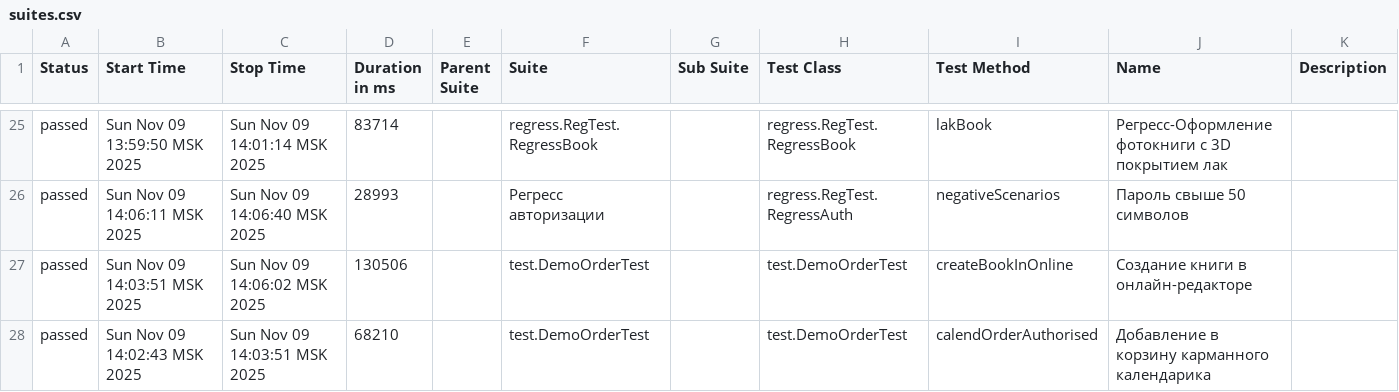
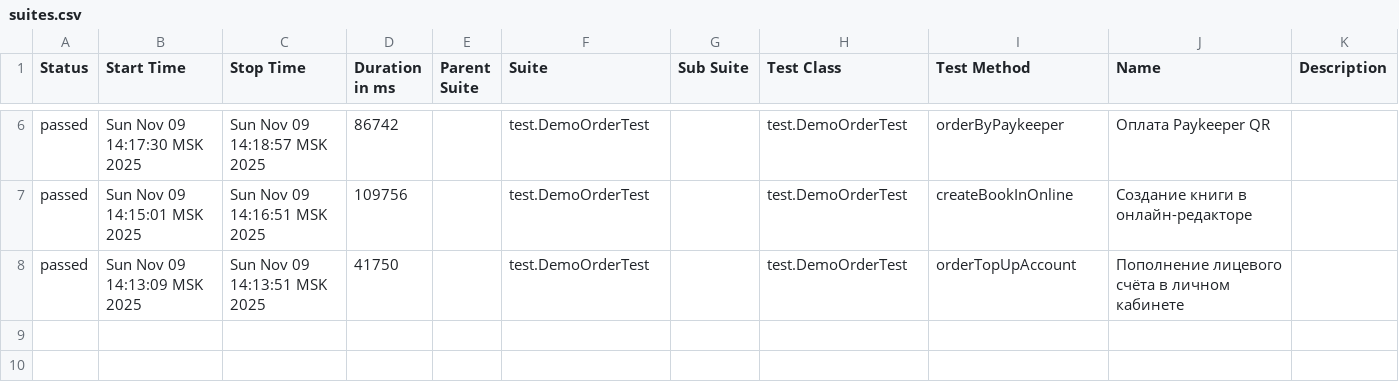
Before and after one commit to polinam-netprint/allure-reports-for-web, a CSV file: web-master/data/suites.csv, drawn as a sheet; only a part is shown, gaps mark what is left out; the diff covers the shown part only.

```diff
--- a/web-master/data/suites.csv
+++ b/web-master/data/suites.csv
@@ -25,4 +6,3 @@
-"passed","Sun Nov 09 13:59:50 MSK 2025","Sun Nov 09 14:01:14 MSK 2025","83714","","regress.RegTest.RegressBook","","regress.RegTest.RegressBook","lakBook","Регресс-Оформление фотокниги с 3D покрытием лак",""
-"passed","Sun Nov 09 14:06:11 MSK 2025","Sun Nov 09 14:06:40 MSK 2025","28993","","Регресс авторизации","","regress.RegTest.RegressAuth","negativeScenarios","Пароль свыше 50 символов",""
-"passed","Sun Nov 09 14:03:51 MSK 2025","Sun Nov 09 14:06:02 MSK 2025","130506","","test.DemoOrderTest","","test.DemoOrderTest","createBookInOnline","Создание книги в онлайн-редакторе",""
-"passed","Sun Nov 09 14:02:43 MSK 2025","Sun Nov 09 14:03:51 MSK 2025","68210","","test.DemoOrderTest","","test.DemoOrderTest","calendOrderAuthorised","Добавление в корзину карманного календарика",""
+"passed","Sun Nov 09 14:17:30 MSK 2025","Sun Nov 09 14:18:57 MSK 2025","86742","","test.DemoOrderTest","","test.DemoOrderTest","orderByPaykeeper","Оплата Paykeeper QR",""
+"passed","Sun Nov 09 14:15:01 MSK 2025","Sun Nov 09 14:16:51 MSK 2025","109756","","test.DemoOrderTest","","test.DemoOrderTest","createBookInOnline","Создание книги в онлайн-редакторе",""
+"passed","Sun Nov 09 14:13:09 MSK 2025","Sun Nov 09 14:13:51 MSK 2025","41750","","test.DemoOrderTest","","test.DemoOrderTest","orderTopUpAccount","Пополнение лицевого счёта в личном кабинете",""
```
Also changed, not shown: 19 removed rows and 15 edited cells elsewhere in this file, 32 other files.
